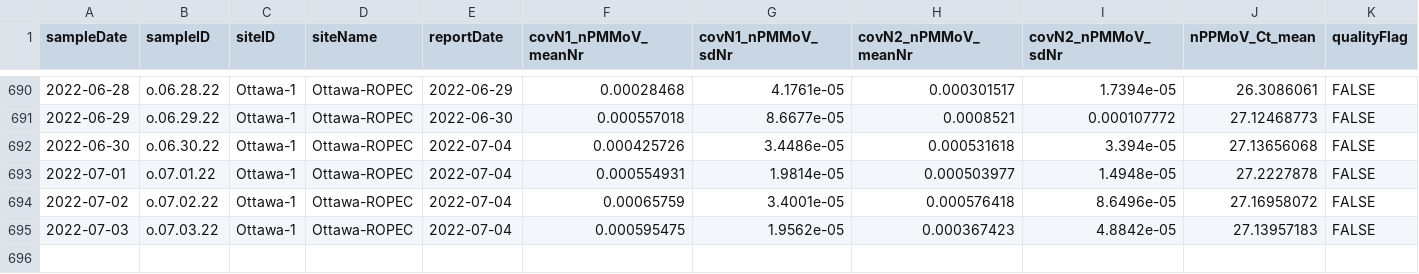
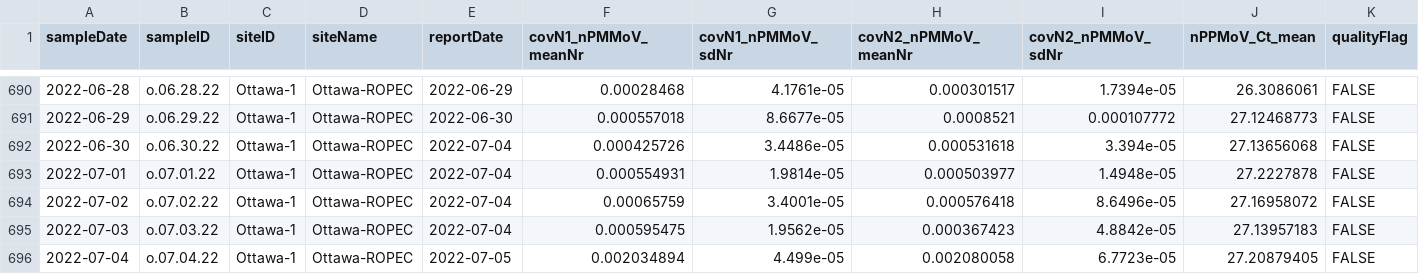
Before and after one commit to Delatolla-lab/PHESD, a CSV file: Wastewater/Ottawa/Data/wastewater_virus.csv, drawn as a sheet; only a part is shown, gaps mark what is left out; rows hold the shown columns only; the diff names each change by its address in the sheet, - before the commit and + after, or states it on an @@ line.

```diff
--- a/Wastewater/Ottawa/Data/wastewater_virus.csv
+++ b/Wastewater/Ottawa/Data/wastewater_virus.csv
+row 696: 2022-07-04 | o.07.04.22 | Ottawa-1 | Ottawa-ROPEC | 2022-07-05 | 0.002034894 | 4.499e-05 | 0.002080058 | 6.7723e-05 | 27.20879405 | FALSE
```
Also changed, not shown: Wastewater/Ottawa/Data/wwMeasure.csv.
